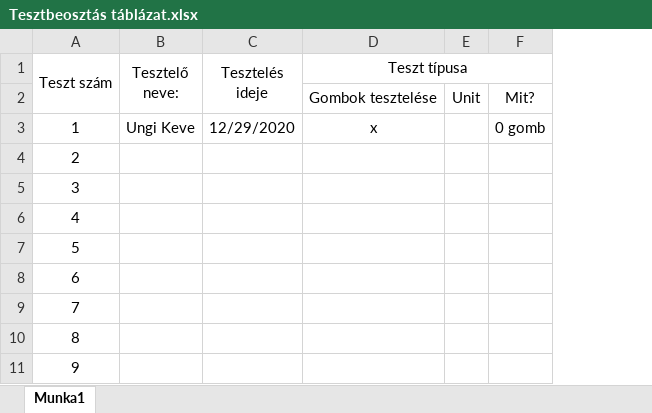
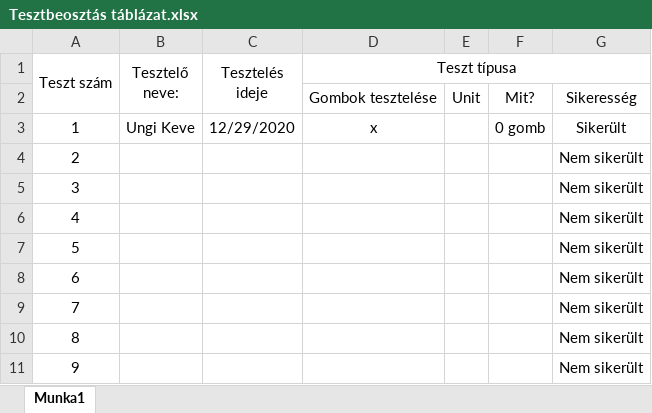
Before and after one commit to kicsikoko/RFT_project, an Excel workbook: Dokumentáció/Tesztbeosztás táblázat.xlsx, sheet Munka1, drawn as a sheet; only a part is shown; values as stored, in another font and other column widths than the file's, no borders; conditional formats not drawn; the diff names each change by its address in the sheet, - before the commit and + after, or states it on an @@ line.

Commit message:
Update Tesztbeosztás táblázat.xlsx

```diff
--- a/Dokumentáció/Tesztbeosztás táblázat.xlsx (sheet Munka1)
+++ b/Dokumentáció/Tesztbeosztás táblázat.xlsx (sheet Munka1)
+column G, rows 2-11: Sikeresség | Sikerült | Nem sikerült | Nem sikerült | Nem sikerült | Nem sikerült | Nem sikerült | Nem sikerült | Nem sikerült | Nem sikerült
```
